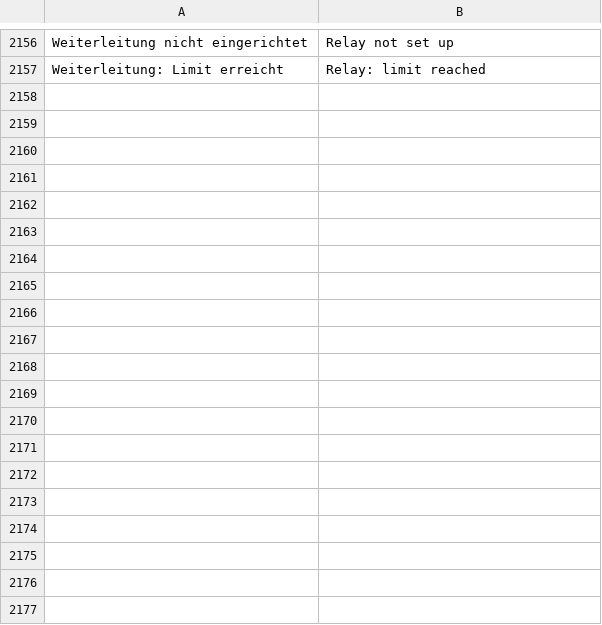
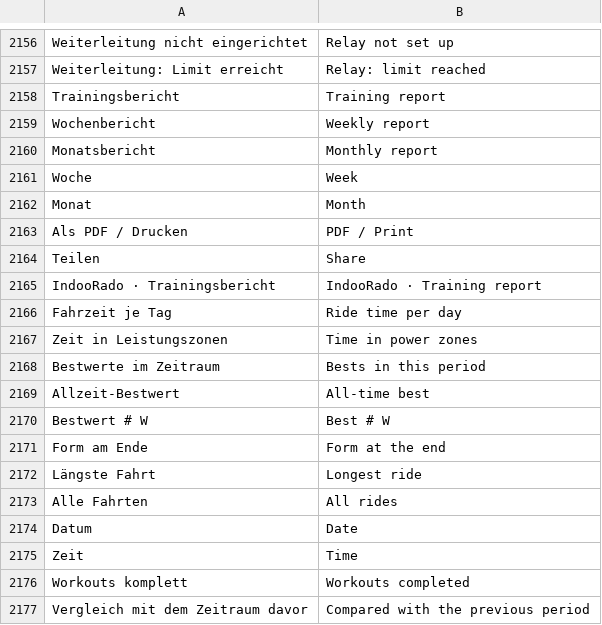
Before and after one commit to SchnulliPulli/IndooRado, a TSV file: i18n/en.tsv, drawn as a sheet; only a part is shown, gaps mark what is left out; the diff covers the shown part only; the diff names each change by its address in the sheet, - before the commit and + after, or states it on an @@ line.

```diff
--- a/i18n/en.tsv
+++ b/i18n/en.tsv
+row 2158: Trainingsbericht | Training report
+row 2159: Wochenbericht | Weekly report
+row 2160: Monatsbericht | Monthly report
+row 2161: Woche | Week
+row 2162: Monat | Month
+row 2163: Als PDF / Drucken | PDF / Print
+row 2164: Teilen | Share
+row 2165: IndooRado · Trainingsbericht | IndooRado · Training report
+row 2166: Fahrzeit je Tag | Ride time per day
+row 2167: Zeit in Leistungszonen | Time in power zones
+row 2168: Bestwerte im Zeitraum | Bests in this period
+row 2169: Allzeit-Bestwert | All-time best
+row 2170: Bestwert # W | Best # W
+row 2171: Form am Ende | Form at the end
+row 2172: Längste Fahrt | Longest ride
+row 2173: Alle Fahrten | All rides
+row 2174: Datum | Date
+row 2175: Zeit | Time
+row 2176: Workouts komplett | Workouts completed
+row 2177: Vergleich mit dem Zeitraum davor | Compared with the previous period
```
Also changed, not shown: 23 added rows elsewhere in this file, 13 other files.
